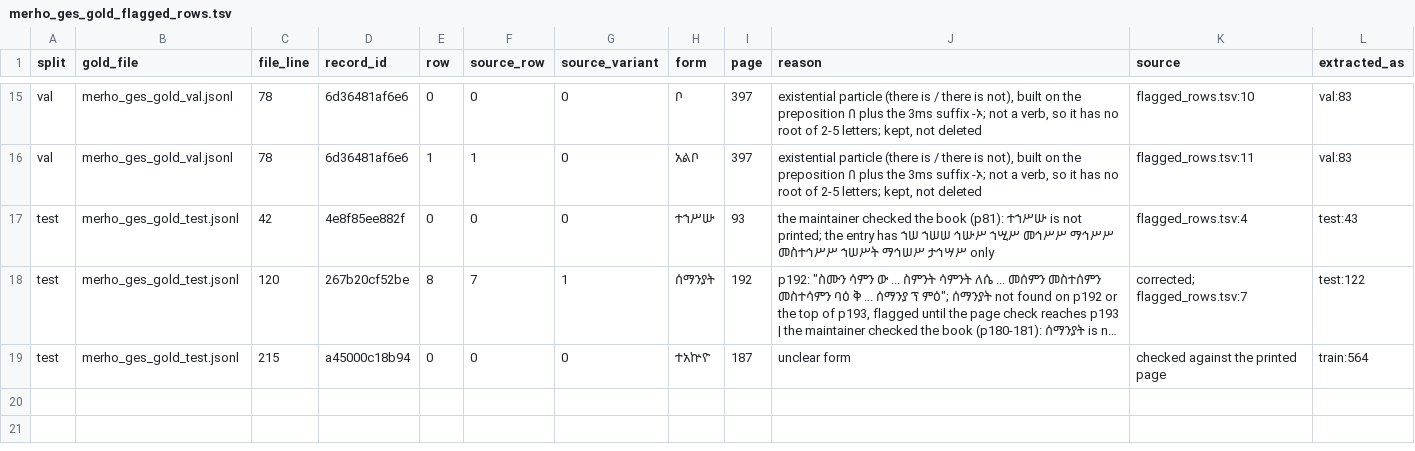
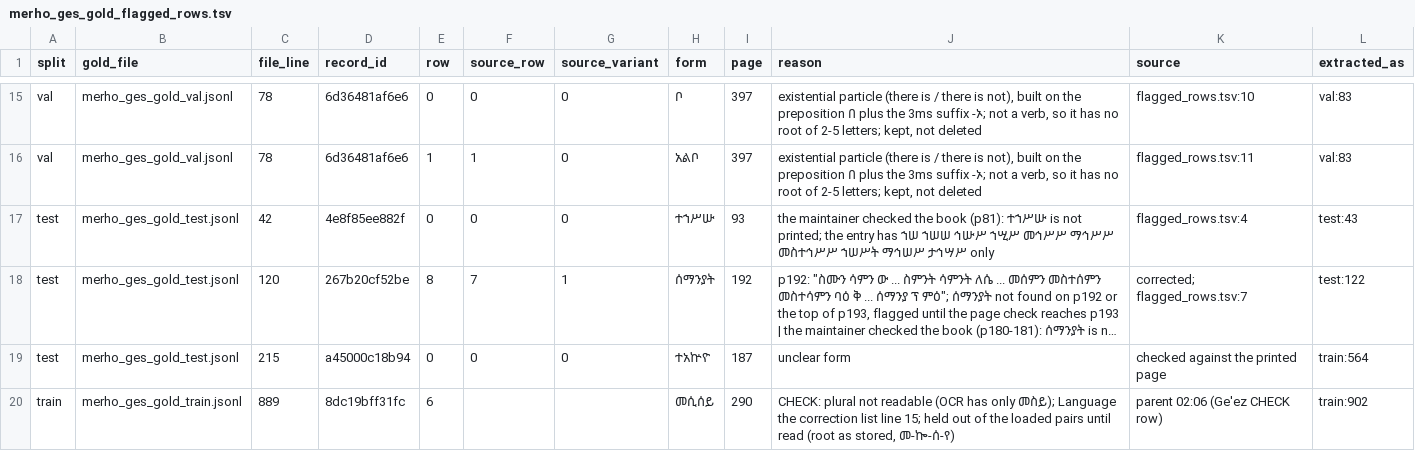
Before and after one commit to Esubaalew/geez-dataset, a TSV file: data/paradigms/merho_ges_gold_flagged_rows.tsv, drawn as a sheet; only a part is shown, gaps mark what is left out; long unchanged cells end in …; the diff names each change by its address in the sheet, - before the commit and + after, or states it on an @@ line.

Commit message:
Apply the decisions on the four held page fixes (the correction list) and flag 8dc19bff31fc r6
Source: the correction list,
lines 2-8 (header = line 1), rows named as at a1d92ba. Each row was matched by record and old form; where
the old form appears twice in the record, the decided row and its labels pick the row. Page fixes first,
then the copies are removed, each checked identical to the row kept (form, labels, root, split).
- train 88 3a51d3a998a7 r5 ድኅነት -> ድኅንት (page_fixes.tsv line 1262, the same line in the updated file; fix line 61), then removed: copy of
  train 89 b97e794e1e14 r3 (line 2)
- train 323 8328ee668cfa r5 መራር -> መሪር (page_fixes line 1367; fix line 68); r8 መራር (r9 at a1d92ba) stays (line 3)
- train 324 03dd9f2dc01a r1 መሪር removed: copy of train 323 r5 (line 4)
- train 324 03dd9f2dc01a r3 መሪር -> መራር, then removed: copy of train 323 r8 (line 6)
- train 365 eff593f90f38 r2 ድኅር -> ድኁር (page_fixes line 1381; fix line 70), then removed: copy of train 366
  300f3097d069 r1 (line 7)
- kept: train 324 r2 መሪራን (line 5) and train 365 r6 ደኀርት (line 8), the only copies (no drop)
These settle the four fixes held in fda20c6 (the correction list lines 61, 68, 69, 70).
Line 69 there (323 r9 መራር -> መሪር) is not applied: the decision keeps 323's መራር and fixes 324 r3 instead.

train 889 8dc19bff31fc r6 መሲሰይ (CHECK, the correction list line 15: plural
not readable; flagged) is listed in merho_ges_gold_flagged_rows.tsv
and no longer loads.

No root changes; the synthetic held-out split is unchanged (synthetic_heldout.py --check).
Pairs that load: train 8,187, val 1,165, test 1,557 (was 8,192). The flagged-rows file lists 19 rows
(README updated from eighteen); README gloss count updated (7,311 of 8,493 noun and adjective rows
have no Amharic gloss).

```diff
--- a/data/paradigms/merho_ges_gold_flagged_rows.tsv
+++ b/data/paradigms/merho_ges_gold_flagged_rows.tsv
+row 20: train | merho_ges_gold_train.jsonl | 889 | 8dc19bff31fc | 6 |  |  | መሲሰይ | 290 | CHECK: plural not readable (OCR has only መስይ); Language the correction list line 15; held out of the loaded pairs until read (root as stored, መ-ኰ-ሰ-የ) | parent 02:06 (Ge'ez CHECK row) | train:902
```
Also changed, not shown: 2 other files.
